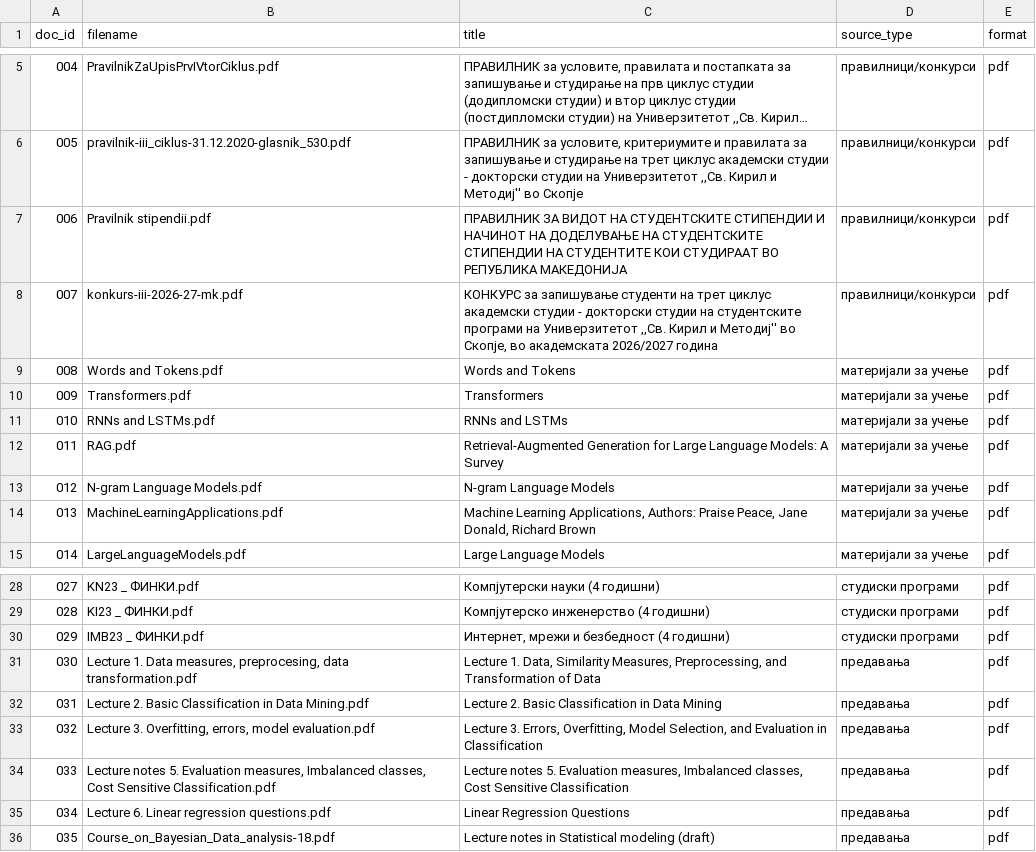
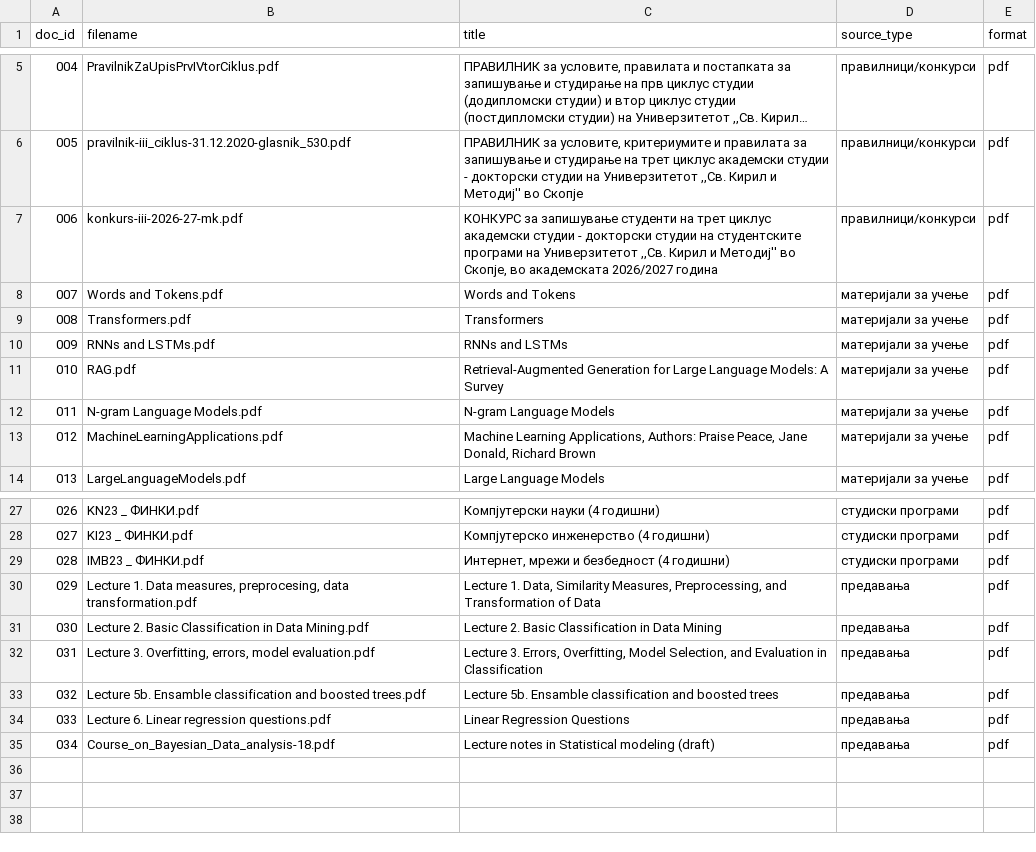
Before and after one commit to hristinagjorgjievska/rag-evaluation-framework, a CSV file: data/corpus_manifest.csv, drawn as a sheet; only a part is shown, gaps mark what is left out; long unchanged cells end in …; removed rows and columns are numbered as before the commit, all else as after; the diff names each change by its address in the sheet, - before the commit and + after, or states it on an @@ line.

Commit message:
commit corpus manifest changes and preprocessing script

```diff
--- a/data/corpus_manifest.csv
+++ b/data/corpus_manifest.csv
-row 7: 006 | Pravilnik stipendii.pdf | ПРАВИЛНИК ЗА ВИДОТ НА СТУДЕНТСКИТЕ СТИПЕНДИИ И НАЧИНОТ НА ДОДЕЛУВАЊЕ НА СТУДЕНТСКИТЕ СТИПЕНДИИ НА СТУДЕНТИТЕ КОИ СТУДИРААТ ВО РЕПУБЛИКА МАКЕДОНИЈА | правилници/конкурси | pdf
@@ column A (doc_id) renumbered from row 7 down @@
-B33 (filename): Lecture notes 5. Evaluation measures, Imbalanced classes, Cost Sensitive Classification.pdf
+B33 (filename): Lecture 5b. Ensamble classification and boosted trees.pdf
-C33 (title): Lecture notes 5. Evaluation measures, Imbalanced classes, Cost Sensitive Classification
+C33 (title): Lecture 5b. Ensamble classification and boosted trees
```
Also changed, not shown: 38 other files.
